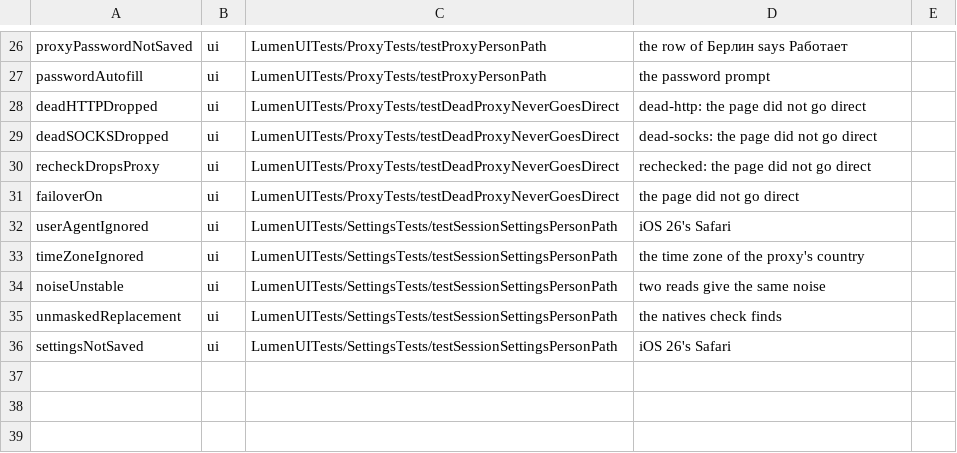
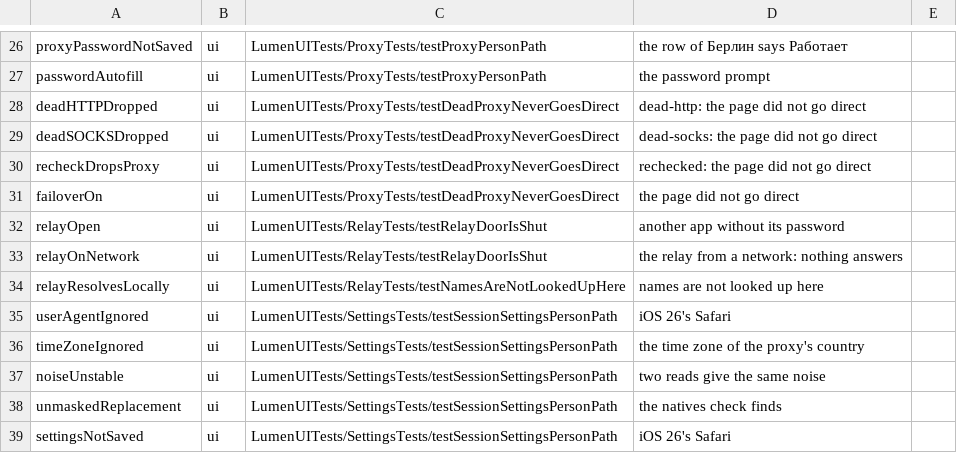
Before and after one commit to dainger-spec/antifdete7329900, a TSV file: ios/scripts/faults.tsv, drawn as a sheet; only a part is shown, gaps mark what is left out.

```diff
--- a/ios/scripts/faults.tsv
+++ b/ios/scripts/faults.tsv
@@ -31,2 +31,5 @@ recheckDropsProxy	ui	LumenUITests/ProxyTests/testDeadProxyNeverGoesDirect	rechec
 failoverOn	ui	LumenUITests/ProxyTests/testDeadProxyNeverGoesDirect	the page did not go direct
+relayOpen	ui	LumenUITests/RelayTests/testRelayDoorIsShut	another app without its password
+relayOnNetwork	ui	LumenUITests/RelayTests/testRelayDoorIsShut	the relay from a network: nothing answers
+relayResolvesLocally	ui	LumenUITests/RelayTests/testNamesAreNotLookedUpHere	names are not looked up here
 userAgentIgnored	ui	LumenUITests/SettingsTests/testSessionSettingsPersonPath	iOS 26's Safari
```
Also changed, not shown: 8 other files.
